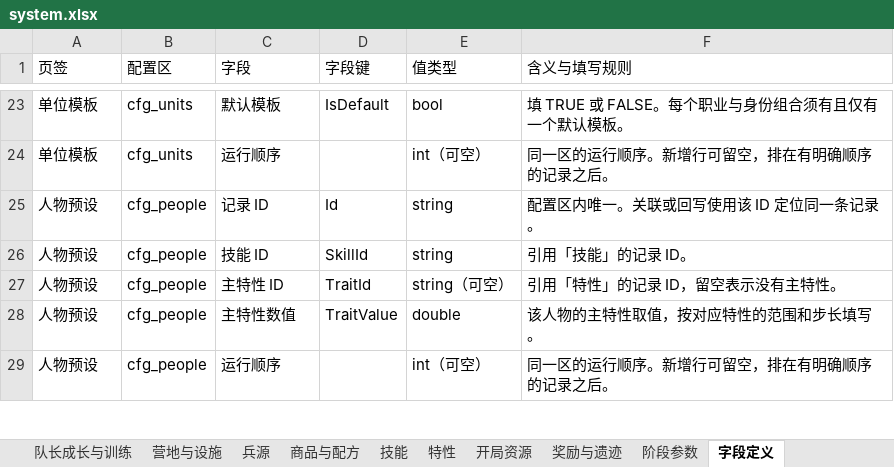
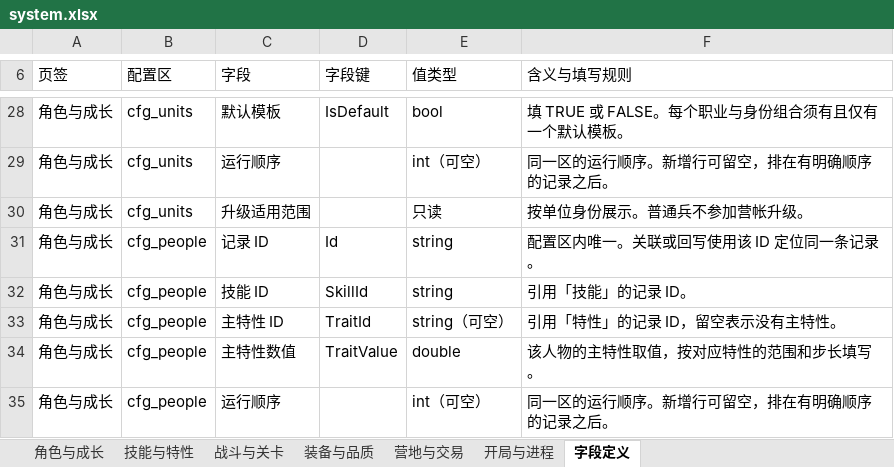
Before and after one commit to Austwed/portfolio, an Excel workbook: assets/files/system.xlsx, sheet 字段定义, drawn as a sheet; only a part is shown, gaps mark what is left out; values as stored, in another font and other column widths than the file's, no cell formats; table styles not drawn; addresses are those after the commit; the diff covers the shown part only; the diff names each change by its address in the sheet, - before the commit and + after, or states it on an @@ line.

```diff
--- a/assets/files/system.xlsx (sheet 字段定义)
+++ b/assets/files/system.xlsx (sheet 字段定义)
-sheet tab: 队长成长与训练
-sheet tab: 营地与设施
-sheet tab: 兵源
-sheet tab: 商品与配方
-sheet tab: 技能
-sheet tab: 特性
-sheet tab: 开局资源
-sheet tab: 奖励与遗迹
-sheet tab: 阶段参数
-A28:A29 (页签): 单位模板
+A28:A29 (页签): 角色与成长
+row 30: 角色与成长 | cfg_units | 升级适用范围 |  | 只读 | 按单位身份展示。普通兵不参加营帐升级。
-A31:A35 (页签): 人物预设
+A31:A35 (页签): 角色与成长
```
Also changed, not shown: other rows of this sheet, sheet 角色与成长, sheet 装备与品质, sheet 技能与特性, sheet 营地与交易, sheet 战斗与关卡, sheet 开局与进程, other sheet tabs, cell formats, hidden cells, assets/files/trial.xlsx, assets/tables/system-balance.xlsx, 11 other files.
